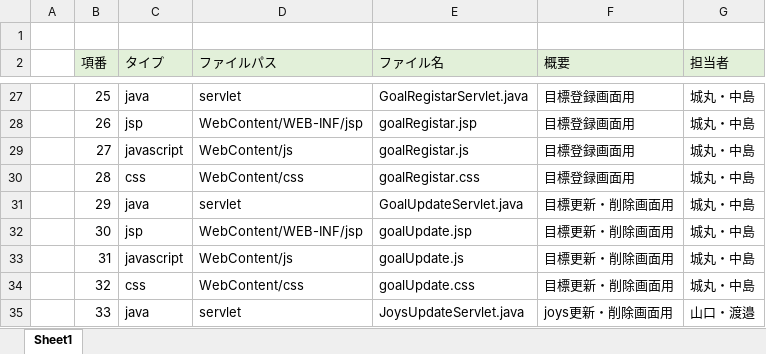
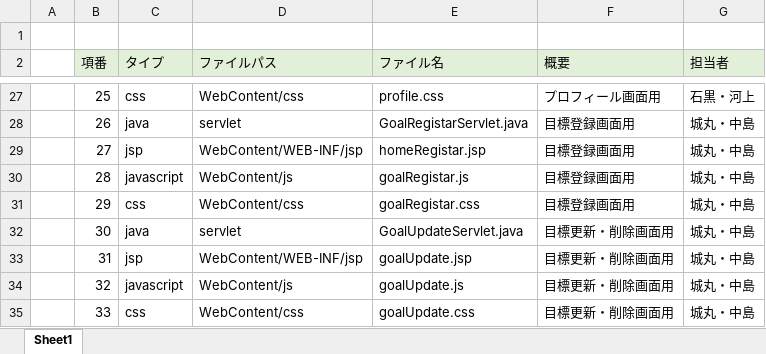
Before and after one commit to dojo2022/C-3, an Excel workbook: doc/05_ファイル構成一覧表_C3チームにんじん戦線.xlsx, sheet Sheet1, drawn as a sheet; only a part is shown, gaps mark what is left out; values as stored, in another font and other column widths than the file's, no borders; the diff covers the shown part only; the diff names each change by its address in the sheet, - before the commit and + after, or states it on an @@ line.

```diff
--- a/doc/05_ファイル構成一覧表_C3チームにんじん戦線.xlsx (sheet Sheet1)
+++ b/doc/05_ファイル構成一覧表_C3チームにんじん戦線.xlsx (sheet Sheet1)
-C27 (タイプ): java
+C27 (タイプ): css
-D27 (ファイルパス): servlet
+D27 (ファイルパス): WebContent/css
-E27 (ファイル名): GoalRegistarServlet.java
+E27 (ファイル名): profile.css
-F27 (概要): 目標登録画面用
+F27 (概要): プロフィール画面用
-G27 (担当者): 城丸・中島
+G27 (担当者): 石黒・河上
-C28 (タイプ): jsp
+C28 (タイプ): java
-D28 (ファイルパス): WebContent/WEB-INF/jsp
+D28 (ファイルパス): servlet
-E28 (ファイル名): goalRegistar.jsp
+E28 (ファイル名): GoalRegistarServlet.java
-C29 (タイプ): javascript
+C29 (タイプ): jsp
-D29 (ファイルパス): WebContent/js
+D29 (ファイルパス): WebContent/WEB-INF/jsp
-E29 (ファイル名): goalRegistar.js
+E29 (ファイル名): homeRegistar.jsp
-C30 (タイプ): css
+C30 (タイプ): javascript
-D30 (ファイルパス): WebContent/css
+D30 (ファイルパス): WebContent/js
-E30 (ファイル名): goalRegistar.css
+E30 (ファイル名): goalRegistar.js
-C31 (タイプ): java
+C31 (タイプ): css
-D31 (ファイルパス): servlet
+D31 (ファイルパス): WebContent/css
-E31 (ファイル名): GoalUpdateServlet.java
+E31 (ファイル名): goalRegistar.css
-F31 (概要): 目標更新・削除画面用
+F31 (概要): 目標登録画面用
-C32 (タイプ): jsp
+C32 (タイプ): java
-D32 (ファイルパス): WebContent/WEB-INF/jsp
+D32 (ファイルパス): servlet
-E32 (ファイル名): goalUpdate.jsp
+E32 (ファイル名): GoalUpdateServlet.java
-C33 (タイプ): javascript
+C33 (タイプ): jsp
-D33 (ファイルパス): WebContent/js
+D33 (ファイルパス): WebContent/WEB-INF/jsp
-E33 (ファイル名): goalUpdate.js
+E33 (ファイル名): goalUpdate.jsp
-C34 (タイプ): css
+C34 (タイプ): javascript
-D34 (ファイルパス): WebContent/css
+D34 (ファイルパス): WebContent/js
-E34 (ファイル名): goalUpdate.css
+E34 (ファイル名): goalUpdate.js
-C35 (タイプ): java
+C35 (タイプ): css
-D35 (ファイルパス): servlet
+D35 (ファイルパス): WebContent/css
-E35 (ファイル名): JoysUpdateServlet.java
+E35 (ファイル名): goalUpdate.css
-F35 (概要): joys更新・削除画面用
+F35 (概要): 目標更新・削除画面用
-G35 (担当者): 山口・渡邉
+G35 (担当者): 城丸・中島
```
Also changed, not shown: 11 added rows, 1 removed row, 197 edited cells and cell formats elsewhere in this sheet, formulas that keep their value, 14 other files.
